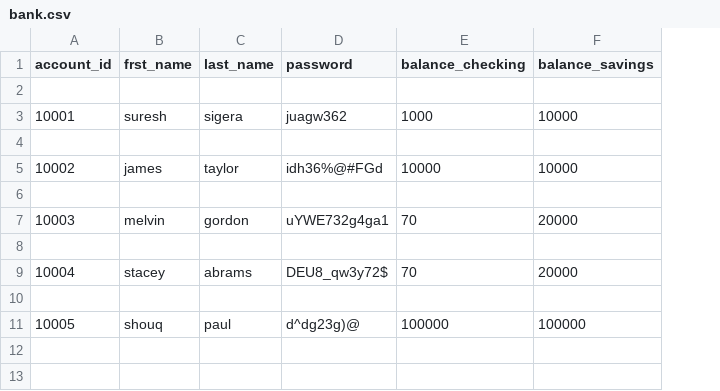
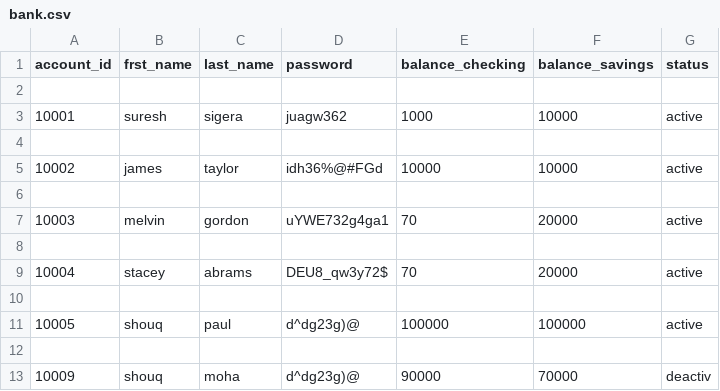
Before and after one commit to shouqv/Bank-project, a CSV file: data/bank.csv, drawn as a sheet; the diff names each change by its address in the sheet, - before the commit and + after, or states it on an @@ line.

```diff
--- a/data/bank.csv
+++ b/data/bank.csv
+column G (status), rows 3-11: active |  | active |  | active |  | active |  | active
+row 12: (empty)
+row 13: 10009 | shouq | moha | d^dg23g)@ | 90000 | 70000 | deactiv
```
Also changed, not shown: 3 other files.
